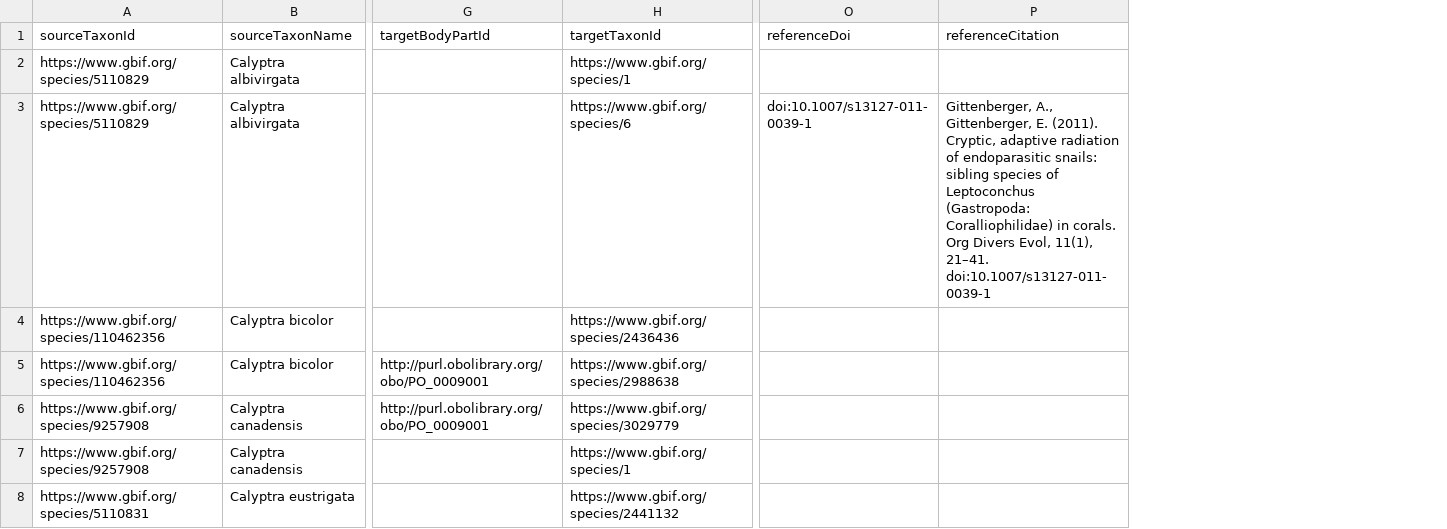
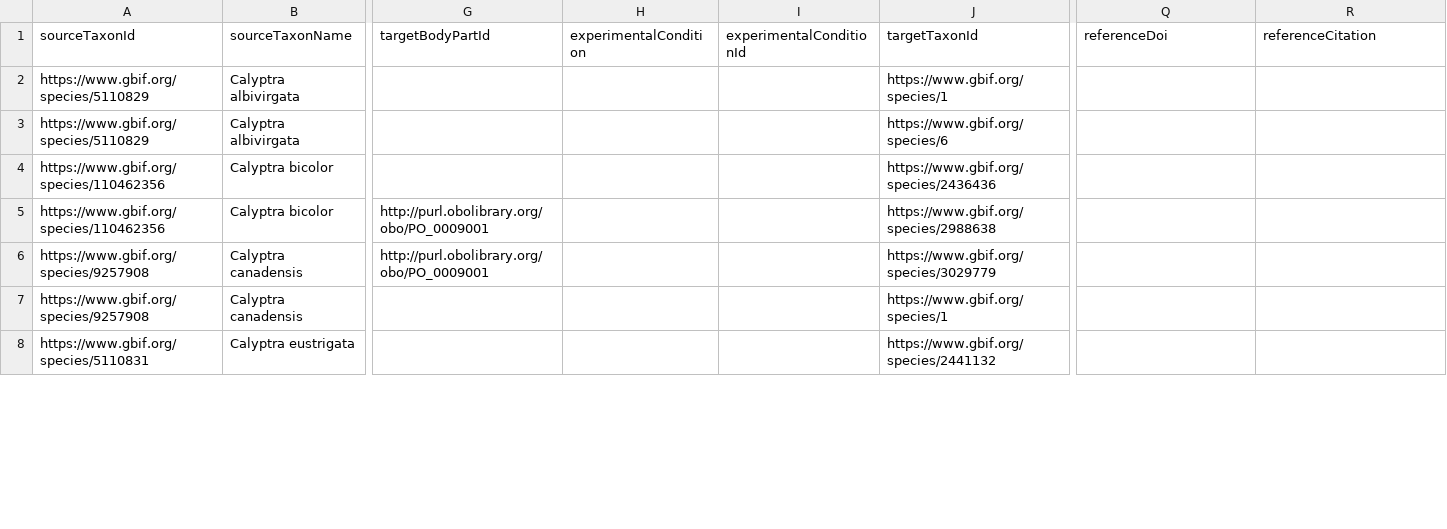
Before and after one commit to seltmann/ParasiteTracker-Globi, a TSV file: interactions.tsv, drawn as a sheet; only a part is shown, gaps mark what is left out; addresses are those after the commit; the diff covers the shown part only; the diff names each change by its address in the sheet, - before the commit and + after, or states it on an @@ line.

Commit message:
changes to include experimental conditions and skin piercing behavior

```diff
--- a/interactions.tsv
+++ b/interactions.tsv
+column H (experimentalCondition), empty
+column I (experimentalConditionId), empty
-Q3 (referenceDoi): doi:10.1007/s13127-011-0039-1
+Q3 (referenceDoi): (empty)
-R3 (referenceCitation): Gittenberger, A., Gittenberger, E. (2011). Cryptic, adaptive radiation of endoparasitic snails: sibling species of Leptoconchus (Gastropoda: Coralliophilidae) in corals. Org Divers Evol, 11(1), 21–41. doi:10.1007/s13127-011-0039-1
+R3 (referenceCitation): (empty)
```
Also changed, not shown: 3 added rows and 3 edited cells elsewhere in this file.
